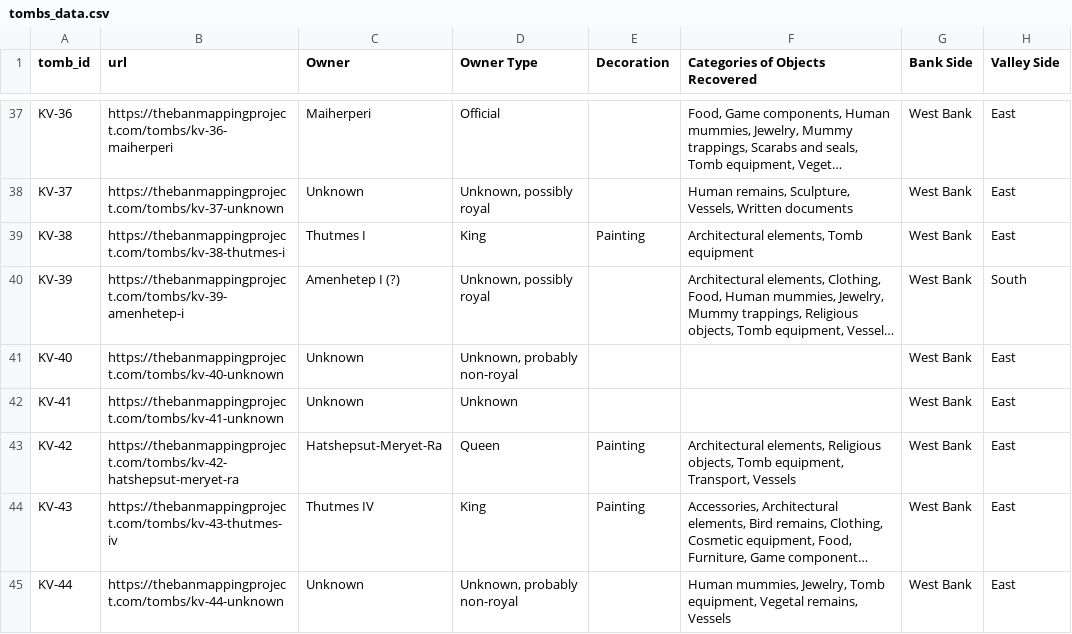
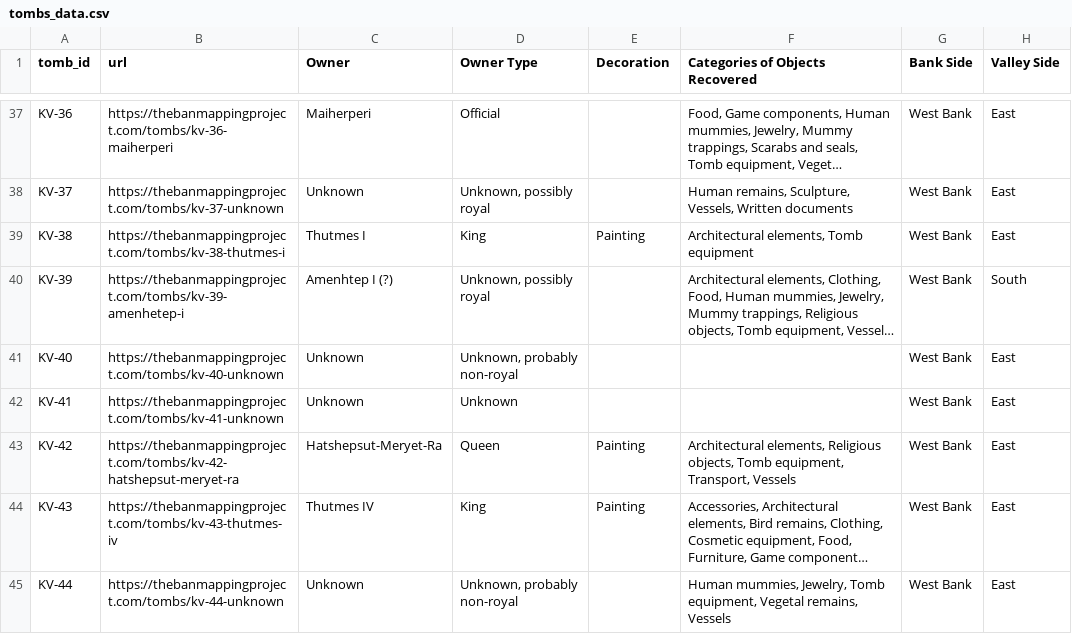
Before and after one commit to natalie-harris/ChamberCrawlers, a CSV file: data/tombs_data.csv, drawn as a sheet; only a part is shown, gaps mark what is left out; long unchanged cells end in …; the diff names each change by its address in the sheet, - before the commit and + after, or states it on an @@ line.

```diff
--- a/data/tombs_data.csv
+++ b/data/tombs_data.csv
-C40 (Owner): Amenhetep I (?)
+C40 (Owner): Amenhtep I (?)
```
Also changed, not shown: 11 other files.
